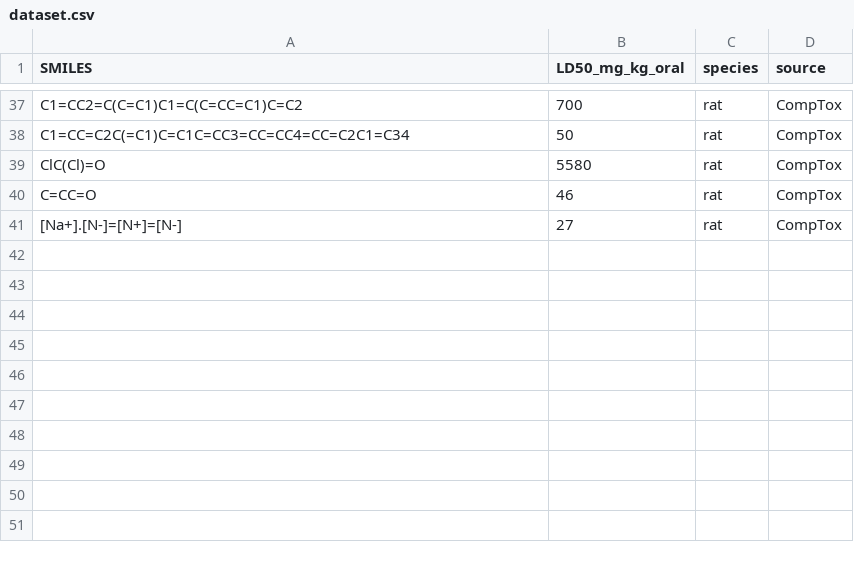
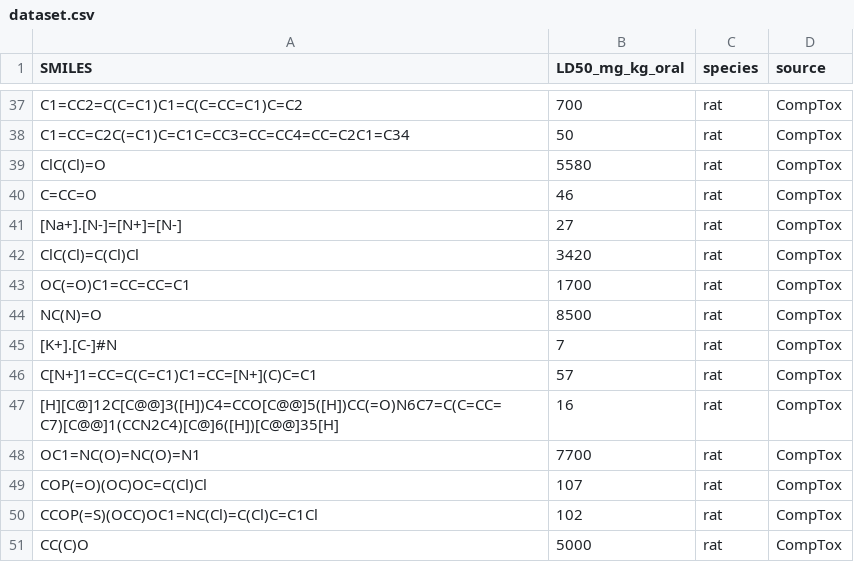
Before and after one commit to BidoofMadeArceus/Crest-award-silver-Medical-AI, a CSV file: dataset.csv, drawn as a sheet; only a part is shown, gaps mark what is left out; the diff names each change by its address in the sheet, - before the commit and + after, or states it on an @@ line.

Commit message:
Update dataset.csv

```diff
--- a/dataset.csv
+++ b/dataset.csv
+row 42: ClC(Cl)=C(Cl)Cl | 3420 | rat | CompTox
+row 43: OC(=O)C1=CC=CC=C1 | 1700 | rat | CompTox
+row 44: NC(N)=O | 8500 | rat | CompTox
+row 45: [K+].[C-]#N | 7 | rat | CompTox
+row 46: C[N+]1=CC=C(C=C1)C1=CC=[N+](C)C=C1 | 57 | rat | CompTox
+row 47: [H][C@]12C[C@@]3([H])C4=CCO[C@@]5([H])CC(=O)N6C7=C(C=CC=C7)[C@@]1(CCN2C4)[C@]6([H])[C@@]35[H] | 16 | rat | CompTox
+row 48: OC1=NC(O)=NC(O)=N1 | 7700 | rat | CompTox
+row 49: COP(=O)(OC)OC=C(Cl)Cl | 107 | rat | CompTox
+row 50: CCOP(=S)(OCC)OC1=NC(Cl)=C(Cl)C=C1Cl | 102 | rat | CompTox
+row 51: CC(C)O | 5000 | rat | CompTox
```
